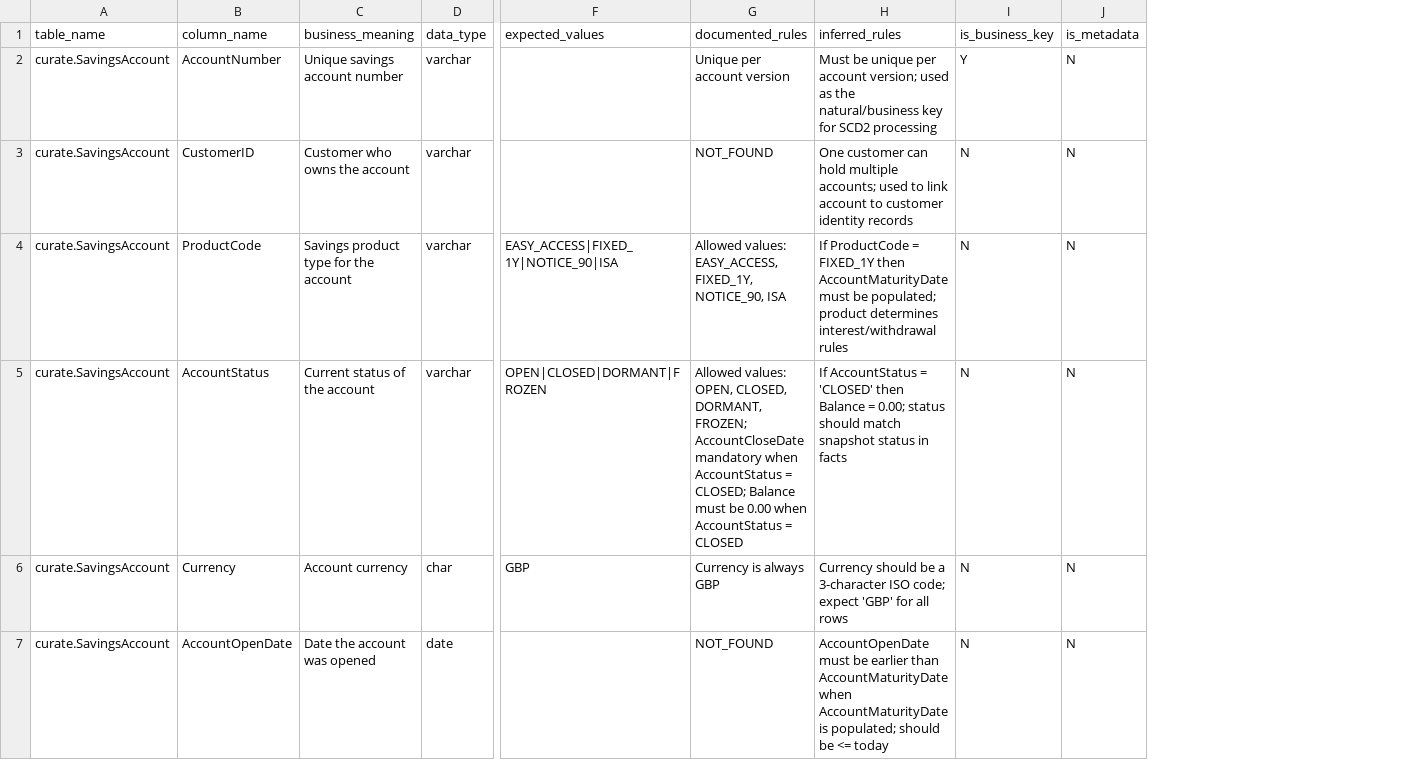
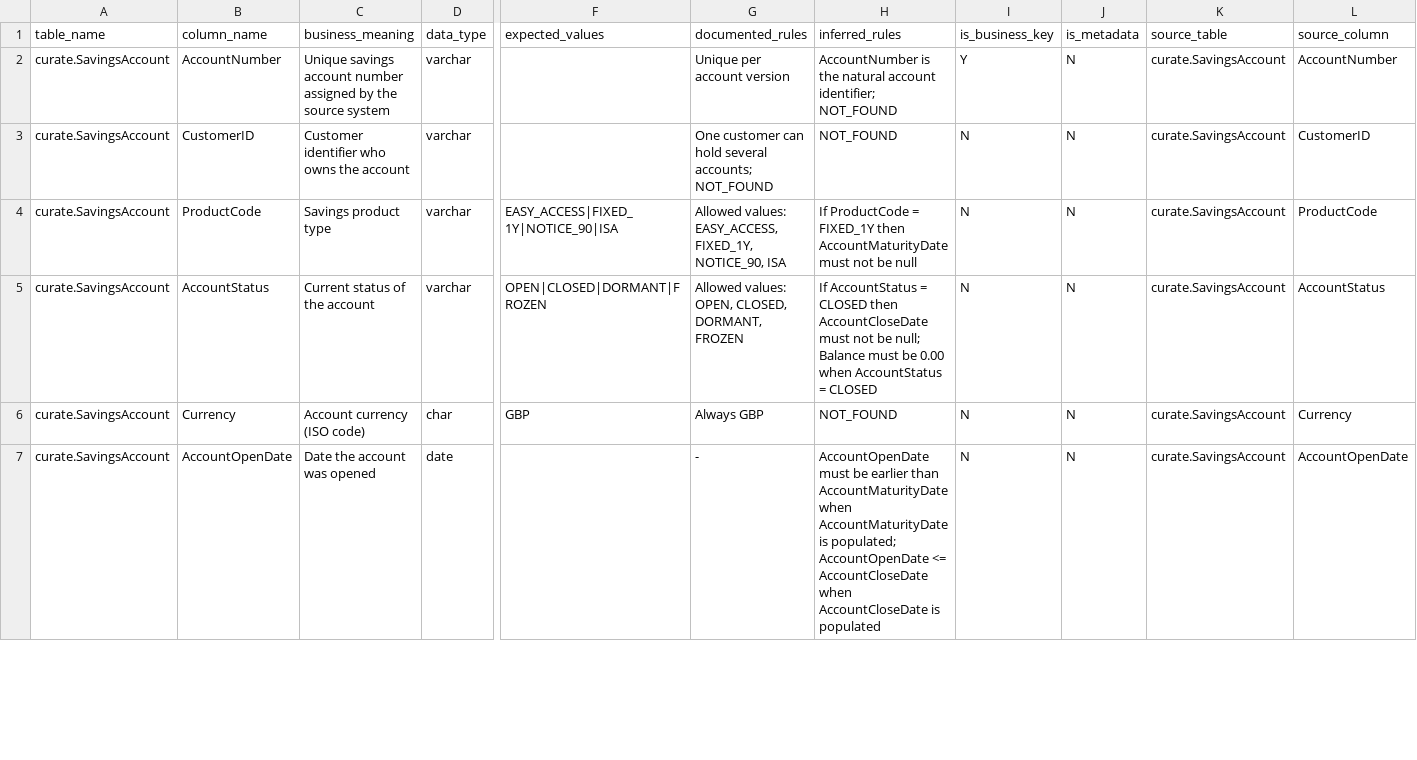
Before and after one commit to NRkulurkar/DQAIAgent, a CSV file: dictionary/curate_SavingsAccount.csv, drawn as a sheet; only a part is shown, gaps mark what is left out; the diff covers the shown part only; the diff names each change by its address in the sheet, - before the commit and + after, or states it on an @@ line.

```diff
--- a/dictionary/curate_SavingsAccount.csv
+++ b/dictionary/curate_SavingsAccount.csv
+column K (source_table), rows 2-7: all curate.SavingsAccount
+column L (source_column), rows 2-7: AccountNumber | CustomerID | ProductCode | AccountStatus | Currency | AccountOpenDate
-C2 (business_meaning): Unique savings account number
+C2 (business_meaning): Unique savings account number assigned by the source system
-H2 (inferred_rules): Must be unique per account version; used as the natural/business key for SCD2 processing
+H2 (inferred_rules): AccountNumber is the natural account identifier; NOT_FOUND
-C3 (business_meaning): Customer who owns the account
+C3 (business_meaning): Customer identifier who owns the account
-G3 (documented_rules): NOT_FOUND
+G3 (documented_rules): One customer can hold several accounts; NOT_FOUND
-H3 (inferred_rules): One customer can hold multiple accounts; used to link account to customer identity records
+H3 (inferred_rules): NOT_FOUND
-C4 (business_meaning): Savings product type for the account
+C4 (business_meaning): Savings product type
-H4 (inferred_rules): …AccountMaturityDate must be populated; product determines interest/withdrawal rules
+H4 (inferred_rules): …AccountMaturityDate must not be null
-G5 (documented_rules): …CLOSED, DORMANT, FROZEN; AccountCloseDate mandatory when AccountStatus = CLOSED; Balance must be 0.00 when AccountStatus = CLOSED
+G5 (documented_rules): …CLOSED, DORMANT, FROZEN
-H5 (inferred_rules): …AccountStatus = 'CLOSED' then Balance = 0.00; status should match snapshot status in facts
+H5 (inferred_rules): …AccountStatus = CLOSED then AccountCloseDate must not be null; Balance must be 0.00 when AccountStatus = CLOSED
-C6 (business_meaning): Account currency
+C6 (business_meaning): Account currency (ISO code)
-G6 (documented_rules): Currency is always GBP
+G6 (documented_rules): Always GBP
-H6 (inferred_rules): Currency should be a 3-character ISO code; expect 'GBP' for all rows
+H6 (inferred_rules): NOT_FOUND
-G7 (documented_rules): NOT_FOUND
+G7 (documented_rules): -
-H7 (inferred_rules): …is populated; should be <= today
+H7 (inferred_rules): …is populated; AccountOpenDate <= AccountCloseDate when AccountCloseDate is populated
```
Also changed, not shown: 18 edited cells elsewhere in this file, dictionary/pres_DimSavingsAccount.csv, dictionary/pres_FactSavingsAccount.csv, 8 other files.
